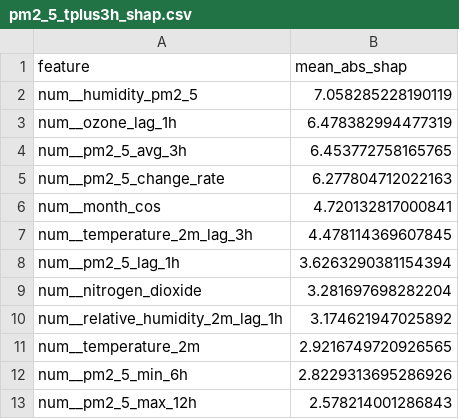
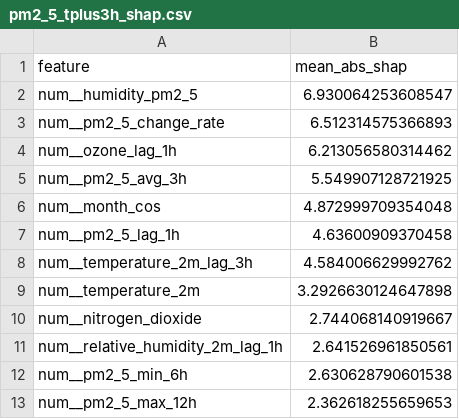
Before and after one commit to ByteCraftByLaiba/aqi-prediction-system, a CSV file: models/shap/pm2_5_tplus3h_shap.csv, drawn as a sheet.

```diff
--- a/models/shap/pm2_5_tplus3h_shap.csv
+++ b/models/shap/pm2_5_tplus3h_shap.csv
@@ -1,13 +1,13 @@
 feature,mean_abs_shap
-num__humidity_pm2_5,7.058285228190119
-num__ozone_lag_1h,6.478382994477319
-num__pm2_5_avg_3h,6.453772758165765
-num__pm2_5_change_rate,6.277804712022163
-num__month_cos,4.720132817000841
-num__temperature_2m_lag_3h,4.478114369607845
-num__pm2_5_lag_1h,3.6263290381154394
-num__nitrogen_dioxide,3.281697698282204
-num__relative_humidity_2m_lag_1h,3.174621947025892
-num__temperature_2m,2.9216749720926565
-num__pm2_5_min_6h,2.8229313695286926
-num__pm2_5_max_12h,2.578214001286843
+num__humidity_pm2_5,6.930064253608547
+num__pm2_5_change_rate,6.512314575366893
+num__ozone_lag_1h,6.213056580314462
+num__pm2_5_avg_3h,5.549907128721925
+num__month_cos,4.872999709354048
+num__pm2_5_lag_1h,4.63600909370458
+num__temperature_2m_lag_3h,4.584006629992762
+num__temperature_2m,3.2926630124647898
+num__nitrogen_dioxide,2.744068140919667
+num__relative_humidity_2m_lag_1h,2.641526961850561
+num__pm2_5_min_6h,2.630628790601538
+num__pm2_5_max_12h,2.362618255659653
```
Also changed, not shown: models/shap/pm10_tplus3h_shap.csv, models/shap/pm10_tplus6h_shap.csv, 16 other files.
